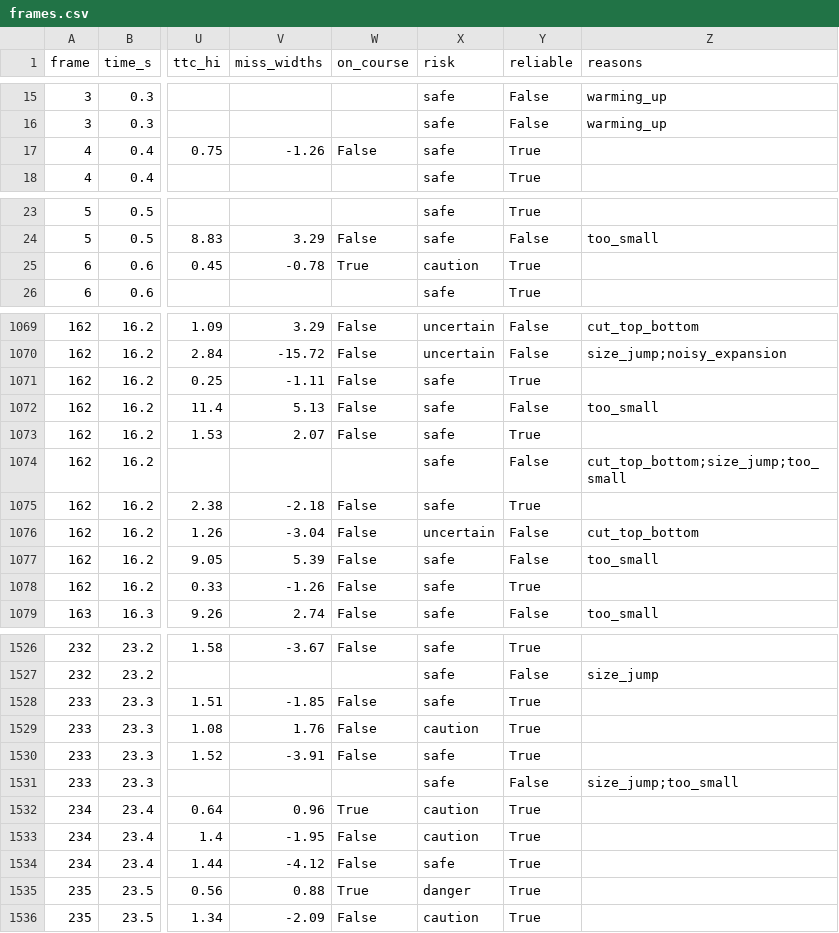
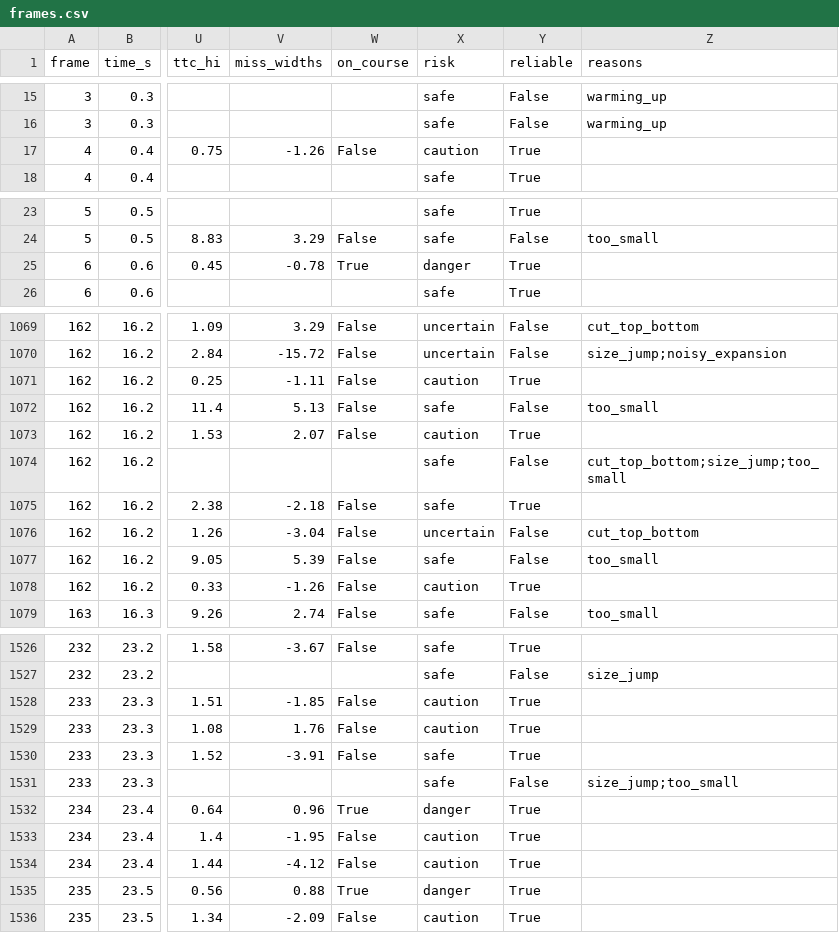
Before and after one commit to spi727/digbodha, a CSV file: ui/public/demo/frames.csv, drawn as a sheet; only a part is shown, gaps mark what is left out; the diff covers the shown part only; the diff names each change by its address in the sheet, - before the commit and + after, or states it on an @@ line.

```diff
--- a/ui/public/demo/frames.csv
+++ b/ui/public/demo/frames.csv
-X17 (risk): safe
+X17 (risk): caution
-X25 (risk): caution
+X25 (risk): danger
-X1071 (risk): safe
+X1071 (risk): caution
-X1073 (risk): safe
+X1073 (risk): caution
-X1078 (risk): safe
+X1078 (risk): caution
-X1528 (risk): safe
+X1528 (risk): caution
-X1532 (risk): caution
+X1532 (risk): danger
-X1534 (risk): safe
+X1534 (risk): caution
```
Also changed, not shown: 34 edited cells elsewhere in this file, 2 other files.
